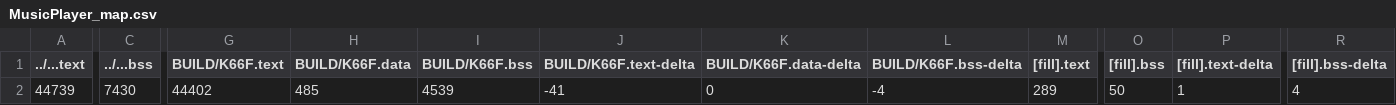
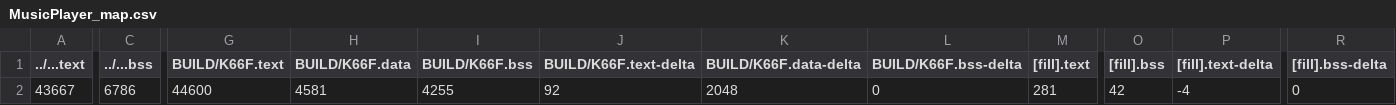
Before and after one commit to AndyLun/midtermproject, a CSV file: MusicPlayer/BUILD/K66F/GCC_ARM-TFLITE/MusicPlayer_map.csv, drawn as a sheet; only a part is shown, gaps mark what is left out; the diff covers the shown part only; the diff names each change by its address in the sheet, - before the commit and + after, or states it on an @@ line.

```diff
--- a/MusicPlayer/BUILD/K66F/GCC_ARM-TFLITE/MusicPlayer_map.csv
+++ b/MusicPlayer/BUILD/K66F/GCC_ARM-TFLITE/MusicPlayer_map.csv
-A2 (../...text): 44739
+A2 (../...text): 43667
-C2 (../...bss): 7430
+C2 (../...bss): 6786
-G2 (BUILD/K66F.text): 44402
+G2 (BUILD/K66F.text): 44600
-H2 (BUILD/K66F.data): 485
+H2 (BUILD/K66F.data): 4581
-I2 (BUILD/K66F.bss): 4539
+I2 (BUILD/K66F.bss): 4255
-J2 (BUILD/K66F.text-delta): -41
+J2 (BUILD/K66F.text-delta): 92
-K2 (BUILD/K66F.data-delta): 0
+K2 (BUILD/K66F.data-delta): 2048
-L2 (BUILD/K66F.bss-delta): -4
+L2 (BUILD/K66F.bss-delta): 0
-M2 ([fill].text): 289
+M2 ([fill].text): 281
-O2 ([fill].bss): 50
+O2 ([fill].bss): 42
-P2 ([fill].text-delta): 1
+P2 ([fill].text-delta): -4
-R2 ([fill].bss-delta): 4
+R2 ([fill].bss-delta): 0
```
Also changed, not shown: 4 edited cells elsewhere in this file, 36 other files.
